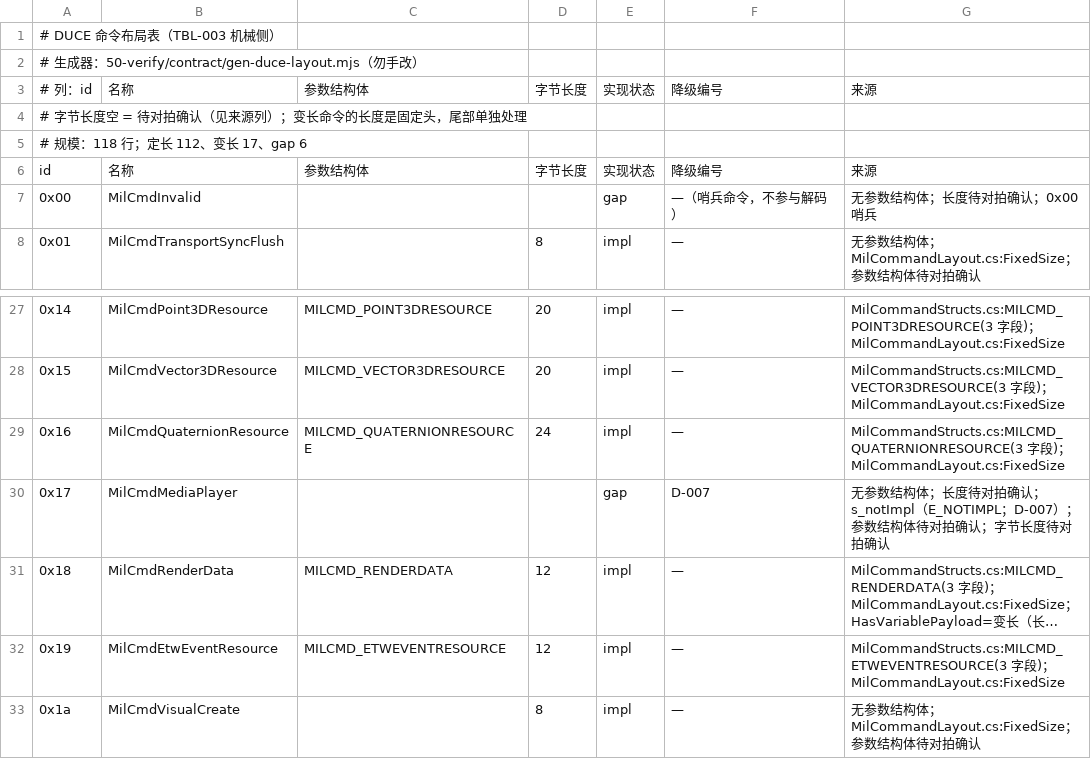
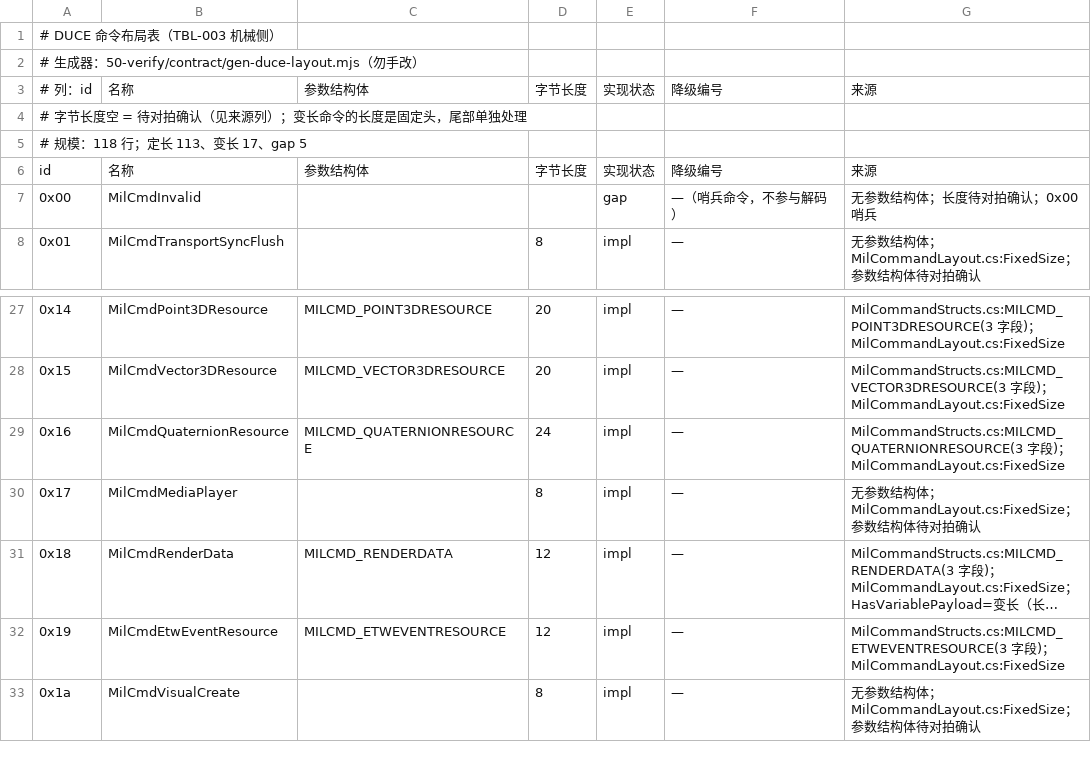
Before and after one commit to isharrrry/linux-desktop-perfect, a CSV file: 40-build/milcore/DUCE-LAYOUT.csv, drawn as a sheet; only a part is shown, gaps mark what is left out; long unchanged cells end in …; the diff names each change by its address in the sheet, - before the commit and + after, or states it on an @@ line.

Commit message:
docs(R12-01): 新增《破局思路》方法论；修 exports.txt/DUCE-LAYOUT 使 selftest 恢复绿
## 新增 70-operate/破局思路.md（用户 2026-10-31 指示的抽象化）
核心四条：
1. **实现语言不是约束，目标是约束** —— MSVC-only 的实现，要么 .NET 托管重写最小面，要么 GCC 写 C
2. **获取渠道要穷举** —— NuGet 不通 ≠ 拿不到；源码/镜像/直链/apt/自编都算
3. **环境缺失要换验证方式** —— 自建/mock/协议层直测/只验我方
4. **卡住先问用户** —— 不要替用户决定「到此为止」
附自查清单（5 问）与本次实例的映射表。

## 修 selftest 的两个契约生成物
- exports.txt：第 46 轮我往末尾追加了裸名 SaveDC/RestoreDC（TSV 格式错）。
  删掉后跑 `50-verify/contract/gen-exports.mjs` 重新生成，
  现在它们以正确格式 `libwpfwin32.so	SaveDC	impl	MOD-02	10.0.11	shim 额外导出` 进表。
- DUCE-LAYOUT.csv：跑 `50-verify/contract/gen-duce-layout.mjs` 重新生成（118 行）。

## 门禁状态
10 条绿 / 第 11 条 apply.mjs --check 仍红（4 个未按补丁改写，K-077 已定位根因）。

```diff
--- a/40-build/milcore/DUCE-LAYOUT.csv
+++ b/40-build/milcore/DUCE-LAYOUT.csv
-A5: # 规模：118 行；定长 112、变长 17、gap 6
+A5: # 规模：118 行；定长 113、变长 17、gap 5
-D30: (empty)
+D30: 8
-E30: gap
+E30: impl
-F30: D-007
+F30: —
-G30: …结构体；长度待对拍确认；s_notImpl（E_NOTIMPL；D-007）；参数结构体待对拍确认；字节长度待对拍确…
+G30: …结构体；MilCommandLayout.cs:FixedSize；参数结构体待对拍确…
```
Also changed, not shown: 2 other files.
